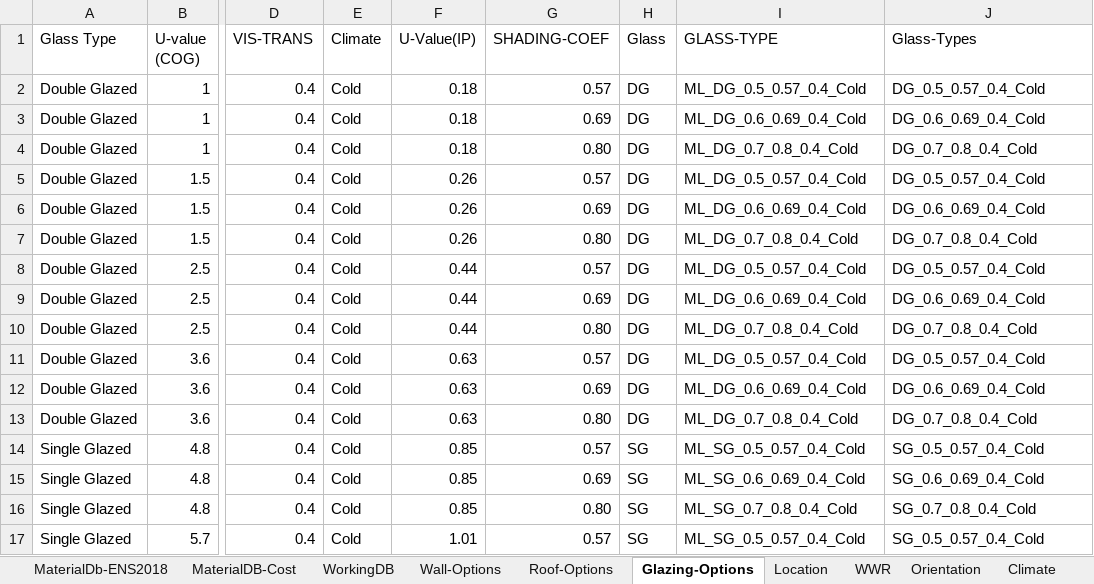
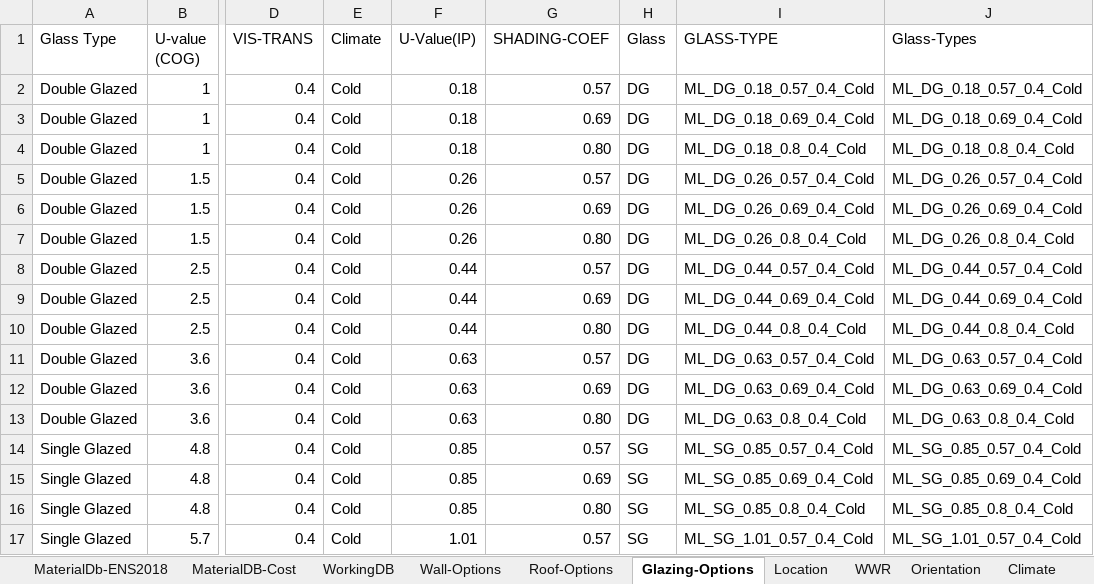
Before and after one commit to eds-global/ecm-generator, an Excel workbook: database/ML_ScaleUp_v02.xlsx, sheet Glazing-Options, drawn as a sheet; only a part is shown, gaps mark what is left out; values as stored, in another font and other column widths than the file's, no borders; table styles not drawn; the diff covers the shown part only; the diff names each change by its address in the sheet, - before the commit and + after, or states it on an @@ line.

```diff
--- a/database/ML_ScaleUp_v02.xlsx (sheet Glazing-Options)
+++ b/database/ML_ScaleUp_v02.xlsx (sheet Glazing-Options)
-I2 (GLASS-TYPE): ML_DG_0.5_0.57_0.4_Cold
+I2 (GLASS-TYPE): ML_DG_0.18_0.57_0.4_Cold
-J2 (Glass-Types): DG_0.5_0.57_0.4_Cold
+J2 (Glass-Types): ML_DG_0.18_0.57_0.4_Cold
-I3 (GLASS-TYPE): ML_DG_0.6_0.69_0.4_Cold
+I3 (GLASS-TYPE): ML_DG_0.18_0.69_0.4_Cold
-J3 (Glass-Types): DG_0.6_0.69_0.4_Cold
+J3 (Glass-Types): ML_DG_0.18_0.69_0.4_Cold
-I4 (GLASS-TYPE): ML_DG_0.7_0.8_0.4_Cold
+I4 (GLASS-TYPE): ML_DG_0.18_0.8_0.4_Cold
-J4 (Glass-Types): DG_0.7_0.8_0.4_Cold
+J4 (Glass-Types): ML_DG_0.18_0.8_0.4_Cold
-I5 (GLASS-TYPE): ML_DG_0.5_0.57_0.4_Cold
+I5 (GLASS-TYPE): ML_DG_0.26_0.57_0.4_Cold
-J5 (Glass-Types): DG_0.5_0.57_0.4_Cold
+J5 (Glass-Types): ML_DG_0.26_0.57_0.4_Cold
-I6 (GLASS-TYPE): ML_DG_0.6_0.69_0.4_Cold
+I6 (GLASS-TYPE): ML_DG_0.26_0.69_0.4_Cold
-J6 (Glass-Types): DG_0.6_0.69_0.4_Cold
+J6 (Glass-Types): ML_DG_0.26_0.69_0.4_Cold
-I7 (GLASS-TYPE): ML_DG_0.7_0.8_0.4_Cold
+I7 (GLASS-TYPE): ML_DG_0.26_0.8_0.4_Cold
-J7 (Glass-Types): DG_0.7_0.8_0.4_Cold
+J7 (Glass-Types): ML_DG_0.26_0.8_0.4_Cold
-I8 (GLASS-TYPE): ML_DG_0.5_0.57_0.4_Cold
+I8 (GLASS-TYPE): ML_DG_0.44_0.57_0.4_Cold
-J8 (Glass-Types): DG_0.5_0.57_0.4_Cold
+J8 (Glass-Types): ML_DG_0.44_0.57_0.4_Cold
-I9 (GLASS-TYPE): ML_DG_0.6_0.69_0.4_Cold
+I9 (GLASS-TYPE): ML_DG_0.44_0.69_0.4_Cold
-J9 (Glass-Types): DG_0.6_0.69_0.4_Cold
+J9 (Glass-Types): ML_DG_0.44_0.69_0.4_Cold
-I10 (GLASS-TYPE): ML_DG_0.7_0.8_0.4_Cold
+I10 (GLASS-TYPE): ML_DG_0.44_0.8_0.4_Cold
-J10 (Glass-Types): DG_0.7_0.8_0.4_Cold
+J10 (Glass-Types): ML_DG_0.44_0.8_0.4_Cold
-I11 (GLASS-TYPE): ML_DG_0.5_0.57_0.4_Cold
+I11 (GLASS-TYPE): ML_DG_0.63_0.57_0.4_Cold
-J11 (Glass-Types): DG_0.5_0.57_0.4_Cold
+J11 (Glass-Types): ML_DG_0.63_0.57_0.4_Cold
-I12 (GLASS-TYPE): ML_DG_0.6_0.69_0.4_Cold
+I12 (GLASS-TYPE): ML_DG_0.63_0.69_0.4_Cold
-J12 (Glass-Types): DG_0.6_0.69_0.4_Cold
+J12 (Glass-Types): ML_DG_0.63_0.69_0.4_Cold
-I13 (GLASS-TYPE): ML_DG_0.7_0.8_0.4_Cold
+I13 (GLASS-TYPE): ML_DG_0.63_0.8_0.4_Cold
-J13 (Glass-Types): DG_0.7_0.8_0.4_Cold
+J13 (Glass-Types): ML_DG_0.63_0.8_0.4_Cold
-I14 (GLASS-TYPE): ML_SG_0.5_0.57_0.4_Cold
+I14 (GLASS-TYPE): ML_SG_0.85_0.57_0.4_Cold
-J14 (Glass-Types): SG_0.5_0.57_0.4_Cold
+J14 (Glass-Types): ML_SG_0.85_0.57_0.4_Cold
-I15 (GLASS-TYPE): ML_SG_0.6_0.69_0.4_Cold
+I15 (GLASS-TYPE): ML_SG_0.85_0.69_0.4_Cold
-J15 (Glass-Types): SG_0.6_0.69_0.4_Cold
+J15 (Glass-Types): ML_SG_0.85_0.69_0.4_Cold
-I16 (GLASS-TYPE): ML_SG_0.7_0.8_0.4_Cold
+I16 (GLASS-TYPE): ML_SG_0.85_0.8_0.4_Cold
-J16 (Glass-Types): SG_0.7_0.8_0.4_Cold
+J16 (Glass-Types): ML_SG_0.85_0.8_0.4_Cold
-I17 (GLASS-TYPE): ML_SG_0.5_0.57_0.4_Cold
+I17 (GLASS-TYPE): ML_SG_1.01_0.57_0.4_Cold
-J17 (Glass-Types): SG_0.5_0.57_0.4_Cold
+J17 (Glass-Types): ML_SG_1.01_0.57_0.4_Cold
```
Also changed, not shown: 36 edited cells elsewhere in this sheet, sheet Roof-Options, sheet Wall-Options, 1 other file.
